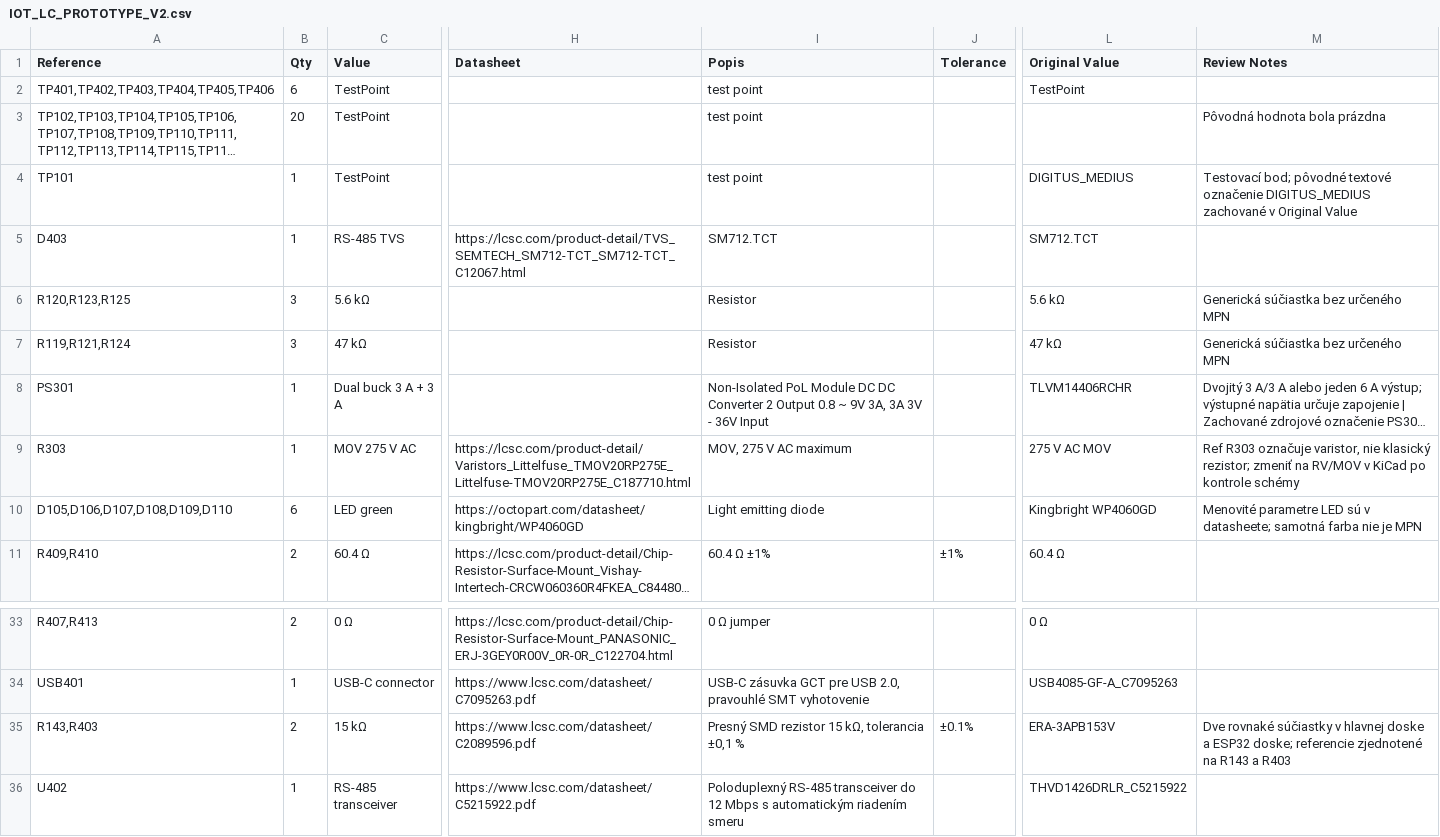
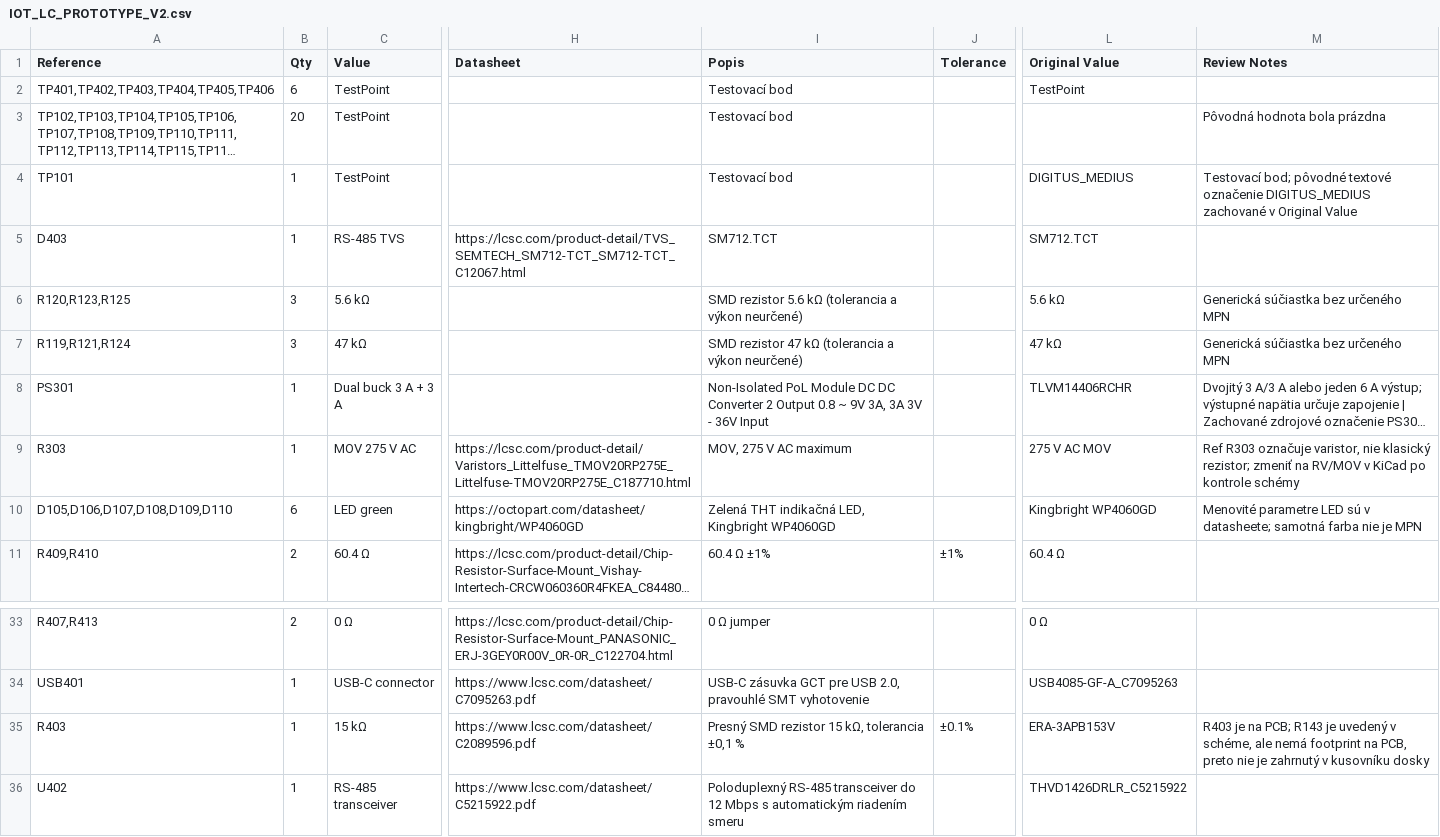
Before and after one commit to josephsvk/IOT_LC, a CSV file: IOT_LC_PROTOTYPE_V2.csv, drawn as a sheet; only a part is shown, gaps mark what is left out; long unchanged cells end in …; the diff names each change by its address in the sheet, - before the commit and + after, or states it on an @@ line.

```diff
--- a/IOT_LC_PROTOTYPE_V2.csv
+++ b/IOT_LC_PROTOTYPE_V2.csv
-I2:I4 (Popis): test point
+I2:I4 (Popis): Testovací bod
-I6 (Popis): Resistor
+I6 (Popis): SMD rezistor 5.6 kΩ (tolerancia a výkon neurčené)
-I7 (Popis): Resistor
+I7 (Popis): SMD rezistor 47 kΩ (tolerancia a výkon neurčené)
-I10 (Popis): Light emitting diode
+I10 (Popis): Zelená THT indikačná LED, Kingbright WP4060GD
-A35 (Reference): R143,R403
+A35 (Reference): R403
-B35 (Qty): 2
+B35 (Qty): 1
-M35 (Review Notes): Dve rovnaké súčiastky v hlavnej doske a ESP32 doske; referencie zjednotené na R143 a R403
+M35 (Review Notes): R403 je na PCB; R143 je uvedený v schéme, ale nemá footprint na PCB, preto nie je zahrnutý v kusovníku dosky
```
Also changed, not shown: 2 other files.
